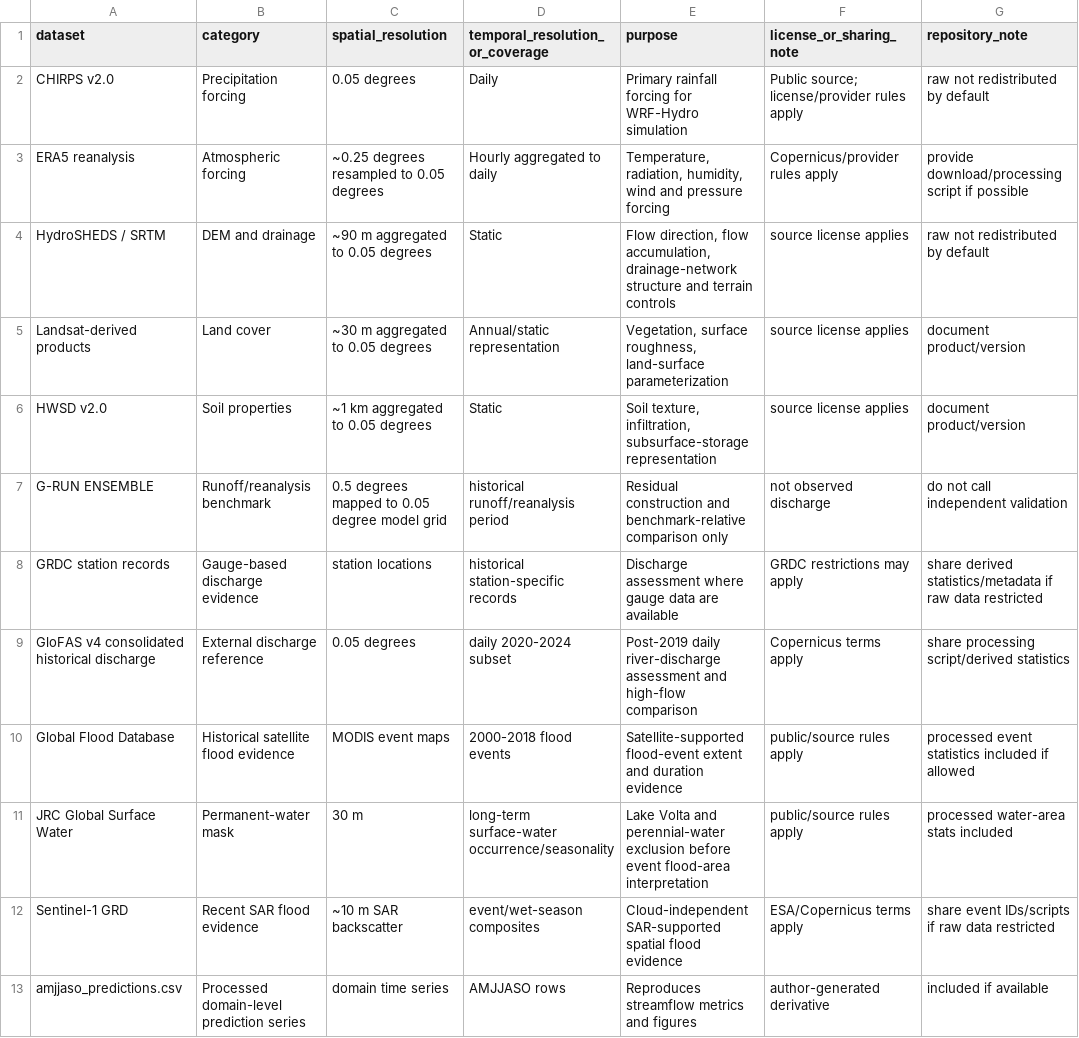
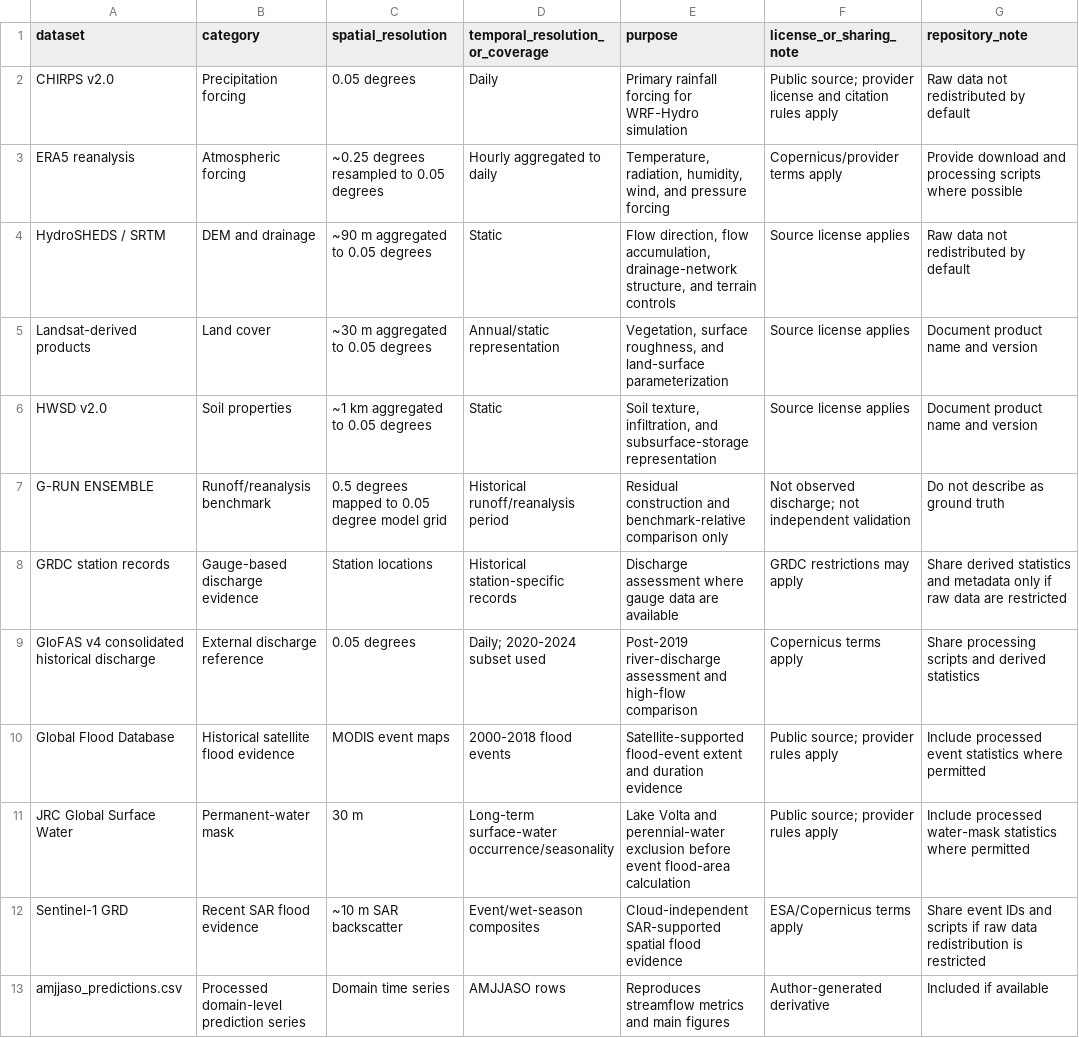
Before and after one commit to Quist-ish/volta-wrf-hydro-lstm-reproducibility, a CSV file: docs/DATASET_INVENTORY.csv, drawn as a sheet; only a part is shown; the diff covers the shown part only.

Commit message:
Update DATASET_INVENTORY.csv

```diff
--- a/docs/DATASET_INVENTORY.csv
+++ b/docs/DATASET_INVENTORY.csv
@@ -1,13 +1,13 @@
 dataset,category,spatial_resolution,temporal_resolution_or_coverage,purpose,license_or_sharing_note,repository_note
-CHIRPS v2.0,Precipitation forcing,0.05 degrees,Daily,Primary rainfall forcing for WRF-Hydro simulation,Public source; license/provider rules apply,raw not redistributed by default
-ERA5 reanalysis,Atmospheric forcing,~0.25 degrees resampled to 0.05 degrees,Hourly aggregated to daily,"Temperature, radiation, humidity, wind and pressure forcing",Copernicus/provider rules apply,provide download/processing script if possible
-HydroSHEDS / SRTM,DEM and drainage,~90 m aggregated to 0.05 degrees,Static,"Flow direction, flow accumulation, drainage-network structure and terrain controls",source license applies,raw not redistributed by default
-Landsat-derived products,Land cover,~30 m aggregated to 0.05 degrees,Annual/static representation,"Vegetation, surface roughness, land-surface parameterization",source license applies,document product/version
-HWSD v2.0,Soil properties,~1 km aggregated to 0.05 degrees,Static,"Soil texture, infiltration, subsurface-storage representation",source license applies,document product/version
-G-RUN ENSEMBLE,Runoff/reanalysis benchmark,0.5 degrees mapped to 0.05 degree model grid,historical runoff/reanalysis period,Residual construction and benchmark-relative comparison only,not observed discharge,do not call independent validation
-GRDC station records,Gauge-based discharge evidence,station locations,historical station-specific records,Discharge assessment where gauge data are available,GRDC restrictions may apply,share derived statistics/metadata if raw data restricted
-GloFAS v4 consolidated historical discharge,External discharge reference,0.05 degrees,daily 2020-2024 subset,Post-2019 daily river-discharge assessment and high-flow comparison,Copernicus terms apply,share processing script/derived statistics
-Global Flood Database,Historical satellite flood evidence,MODIS event maps,2000-2018 flood events,Satellite-supported flood-event extent and duration evidence,public/source rules apply,processed event statistics included if allowed
-JRC Global Surface Water,Permanent-water mask,30 m,long-term surface-water occurrence/seasonality,Lake Volta and perennial-water exclusion before event flood-area interpretation,public/source rules apply,processed water-area stats included
-Sentinel-1 GRD,Recent SAR flood evidence,~10 m SAR backscatter,event/wet-season composites,Cloud-independent SAR-supported spatial flood evidence,ESA/Copernicus terms apply,share event IDs/scripts if raw data restricted
-amjjaso_predictions.csv,Processed domain-level prediction series,domain time series,AMJJASO rows,Reproduces streamflow metrics and figures,author-generated derivative,included if available
+CHIRPS v2.0,Precipitation forcing,0.05 degrees,Daily,Primary rainfall forcing for WRF-Hydro simulation,Public source; provider license and citation rules apply,Raw data not redistributed by default
+ERA5 reanalysis,Atmospheric forcing,~0.25 degrees resampled to 0.05 degrees,Hourly aggregated to daily,"Temperature, radiation, humidity, wind, and pressure forcing",Copernicus/provider terms apply,Provide download and processing scripts where possible
+HydroSHEDS / SRTM,DEM and drainage,~90 m aggregated to 0.05 degrees,Static,"Flow direction, flow accumulation, drainage-network structure, and terrain controls",Source license applies,Raw data not redistributed by default
+Landsat-derived products,Land cover,~30 m aggregated to 0.05 degrees,Annual/static representation,"Vegetation, surface roughness, and land-surface parameterization",Source license applies,Document product name and version
+HWSD v2.0,Soil properties,~1 km aggregated to 0.05 degrees,Static,"Soil texture, infiltration, and subsurface-storage representation",Source license applies,Document product name and version
+G-RUN ENSEMBLE,Runoff/reanalysis benchmark,0.5 degrees mapped to 0.05 degree model grid,Historical runoff/reanalysis period,Residual construction and benchmark-relative comparison only,Not observed discharge; not independent validation,Do not describe as ground truth
+GRDC station records,Gauge-based discharge evidence,Station locations,Historical station-specific records,Discharge assessment where gauge data are available,GRDC restrictions may apply,Share derived statistics and metadata only if raw data are restricted
+GloFAS v4 consolidated historical discharge,External discharge reference,0.05 degrees,Daily; 2020-2024 subset used,Post-2019 river-discharge assessment and high-flow comparison,Copernicus terms apply,Share processing scripts and derived statistics
+Global Flood Database,Historical satellite flood evidence,MODIS event maps,2000-2018 flood events,Satellite-supported flood-event extent and duration evidence,Public source; provider rules apply,Include processed event statistics where permitted
+JRC Global Surface Water,Permanent-water mask,30 m,Long-term surface-water occurrence/seasonality,Lake Volta and perennial-water exclusion before event flood-area calculation,Public source; provider rules apply,Include processed water-mask statistics where permitted
+Sentinel-1 GRD,Recent SAR flood evidence,~10 m SAR backscatter,Event/wet-season composites,Cloud-independent SAR-supported spatial flood evidence,ESA/Copernicus terms apply,Share event IDs and scripts if raw data redistribution is restricted
+amjjaso_predictions.csv,Processed domain-level prediction series,Domain time series,AMJJASO rows,Reproduces streamflow metrics and main figures,Author-generated derivative,Included if available
```
Also changed, not shown: 9 edited cells elsewhere in this file.
